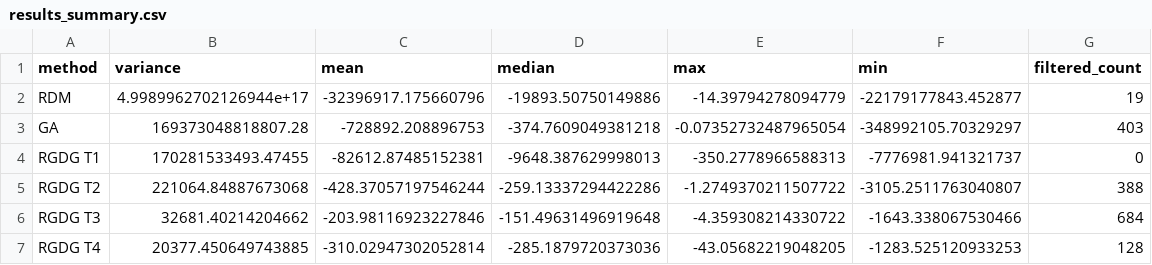
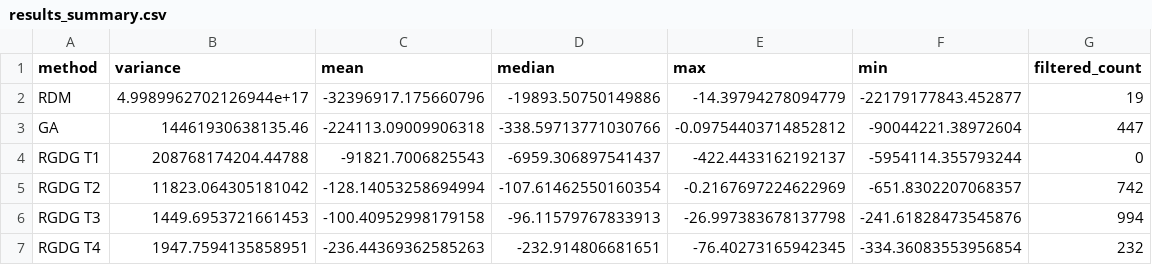
Before and after one commit to 12TheHangedMan/AutoSkillGenerator, a CSV file: results_summary.csv, drawn as a sheet.

```diff
--- a/results_summary.csv
+++ b/results_summary.csv
@@ -2,6 +2,6 @@ method,variance,mean,median,max,min,filtered_count
 RDM,4.9989962702126944e+17,-32396917.175660796,-19893.50750149886,-14.39794278094779,-22179177843.452877,19
-GA,169373048818807.28,-728892.208896753,-374.7609049381218,-0.07352732487965054,-348992105.70329297,403
-RGDG T1,170281533493.47455,-82612.87485152381,-9648.387629998013,-350.2778966588313,-7776981.941321737,0
-RGDG T2,221064.84887673068,-428.37057197546244,-259.13337294422286,-1.2749370211507722,-3105.2511763040807,388
-RGDG T3,32681.40214204662,-203.98116923227846,-151.49631496919648,-4.359308214330722,-1643.338067530466,684
-RGDG T4,20377.450649743885,-310.02947302052814,-285.1879720373036,-43.05682219048205,-1283.525120933253,128
+GA,14461930638135.46,-224113.09009906318,-338.59713771030766,-0.09754403714852812,-90044221.38972604,447
+RGDG T1,208768174204.44788,-91821.7006825543,-6959.306897541437,-422.4433162192137,-5954114.355793244,0
+RGDG T2,11823.064305181042,-128.14053258694994,-107.61462550160354,-0.2167697224622969,-651.8302207068357,742
+RGDG T3,1449.6953721661453,-100.40952998179158,-96.11579767833913,-26.997383678137798,-241.61828473545876,994
+RGDG T4,1947.7594135858951,-236.44369362585263,-232.914806681651,-76.40273165942345,-334.36083553956854,232
```
Also changed, not shown: 5 other files.
